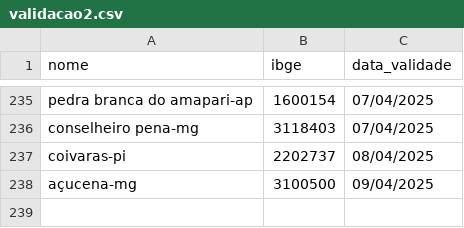
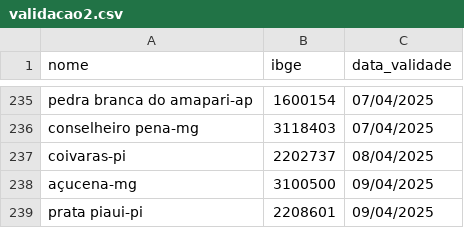
Before and after one commit to mcafao/validacao, a CSV file: validacao2.csv, drawn as a sheet; only a part is shown, gaps mark what is left out.

Commit message:
Update validacao2.csv

```diff
--- a/validacao2.csv
+++ b/validacao2.csv
@@ -238 +238,2 @@ coivaras-pi;2202737;08/04/2025
 açucena-mg;3100500;09/04/2025
+prata piaui-pi;2208601;09/04/2025
```
